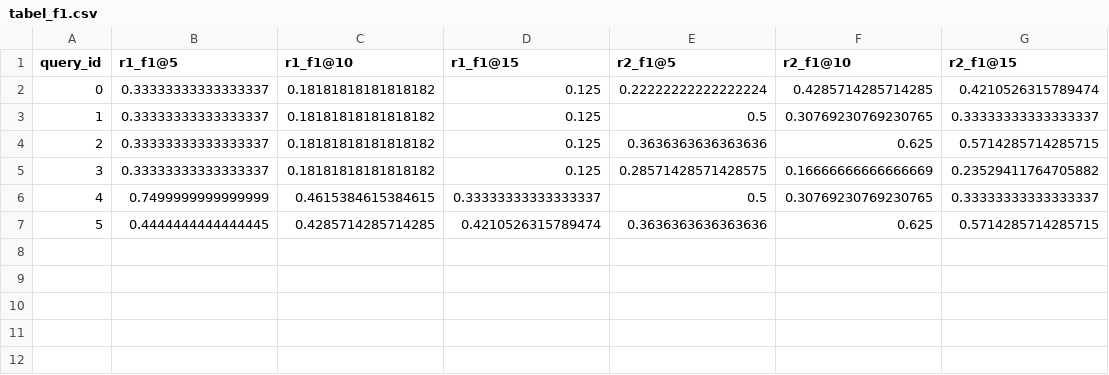
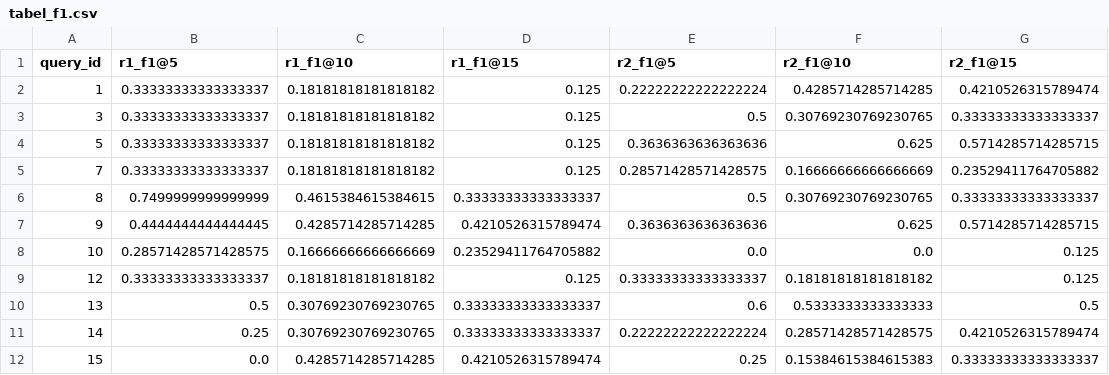
Before and after one commit to 337ubaid/quran-indo, a CSV file: indosbert/tabel_f1.csv, drawn as a sheet.

```diff
--- a/indosbert/tabel_f1.csv
+++ b/indosbert/tabel_f1.csv
@@ -1,7 +1,12 @@
 query_id,r1_f1@5,r1_f1@10,r1_f1@15,r2_f1@5,r2_f1@10,r2_f1@15
-0,0.33333333333333337,0.18181818181818182,0.125,0.22222222222222224,0.4285714285714285,0.4210526315789474
-1,0.33333333333333337,0.18181818181818182,0.125,0.5,0.30769230769230765,0.33333333333333337
-2,0.33333333333333337,0.18181818181818182,0.125,0.3636363636363636,0.625,0.5714285714285715
-3,0.33333333333333337,0.18181818181818182,0.125,0.28571428571428575,0.16666666666666669,0.23529411764705882
-4,0.7499999999999999,0.4615384615384615,0.33333333333333337,0.5,0.30769230769230765,0.33333333333333337
-5,0.4444444444444445,0.4285714285714285,0.4210526315789474,0.3636363636363636,0.625,0.5714285714285715
+1,0.33333333333333337,0.18181818181818182,0.125,0.22222222222222224,0.4285714285714285,0.4210526315789474
+3,0.33333333333333337,0.18181818181818182,0.125,0.5,0.30769230769230765,0.33333333333333337
+5,0.33333333333333337,0.18181818181818182,0.125,0.3636363636363636,0.625,0.5714285714285715
+7,0.33333333333333337,0.18181818181818182,0.125,0.28571428571428575,0.16666666666666669,0.23529411764705882
+8,0.7499999999999999,0.4615384615384615,0.33333333333333337,0.5,0.30769230769230765,0.33333333333333337
+9,0.4444444444444445,0.4285714285714285,0.4210526315789474,0.3636363636363636,0.625,0.5714285714285715
+10,0.28571428571428575,0.16666666666666669,0.23529411764705882,0.0,0.0,0.125
+12,0.33333333333333337,0.18181818181818182,0.125,0.33333333333333337,0.18181818181818182,0.125
+13,0.5,0.30769230769230765,0.33333333333333337,0.6,0.5333333333333333,0.5
+14,0.25,0.30769230769230765,0.33333333333333337,0.22222222222222224,0.28571428571428575,0.4210526315789474
+15,0.0,0.4285714285714285,0.4210526315789474,0.25,0.15384615384615383,0.33333333333333337
```
Also changed, not shown: indosbert/tabel_precision.csv, indosbert/tabel_recall.csv, 2 other files.
